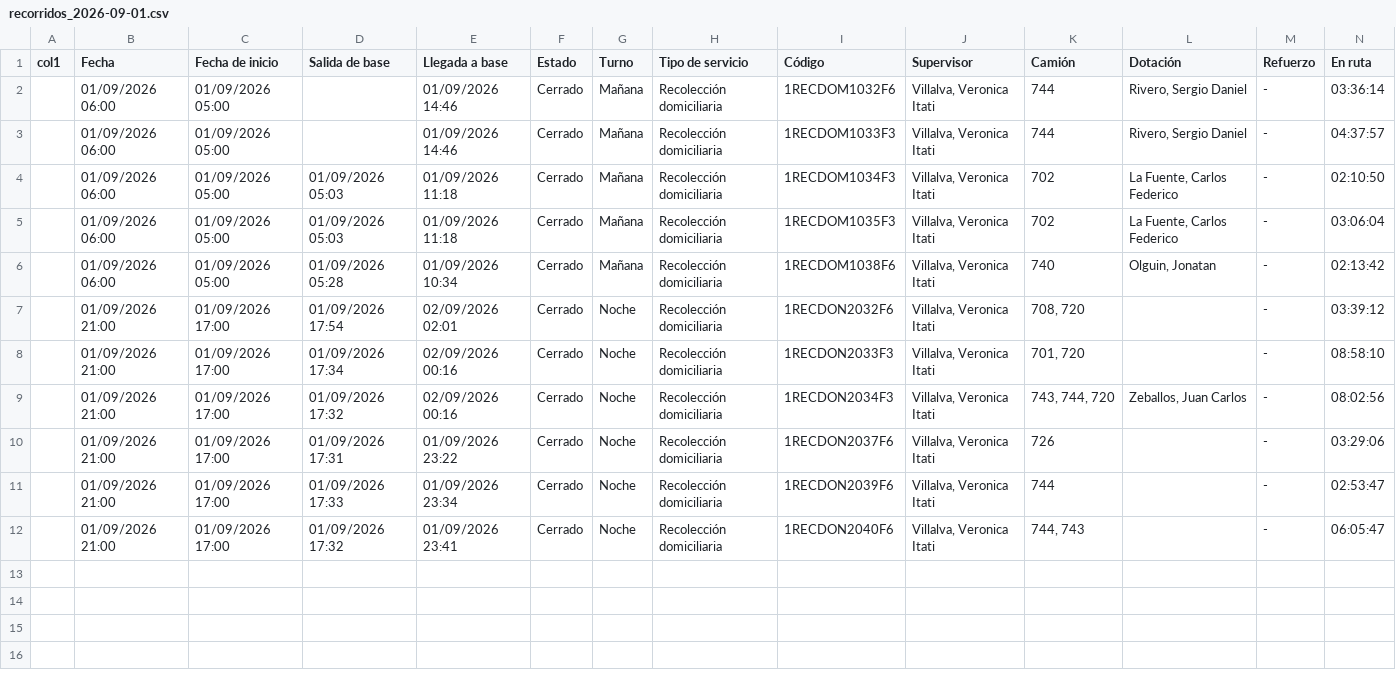
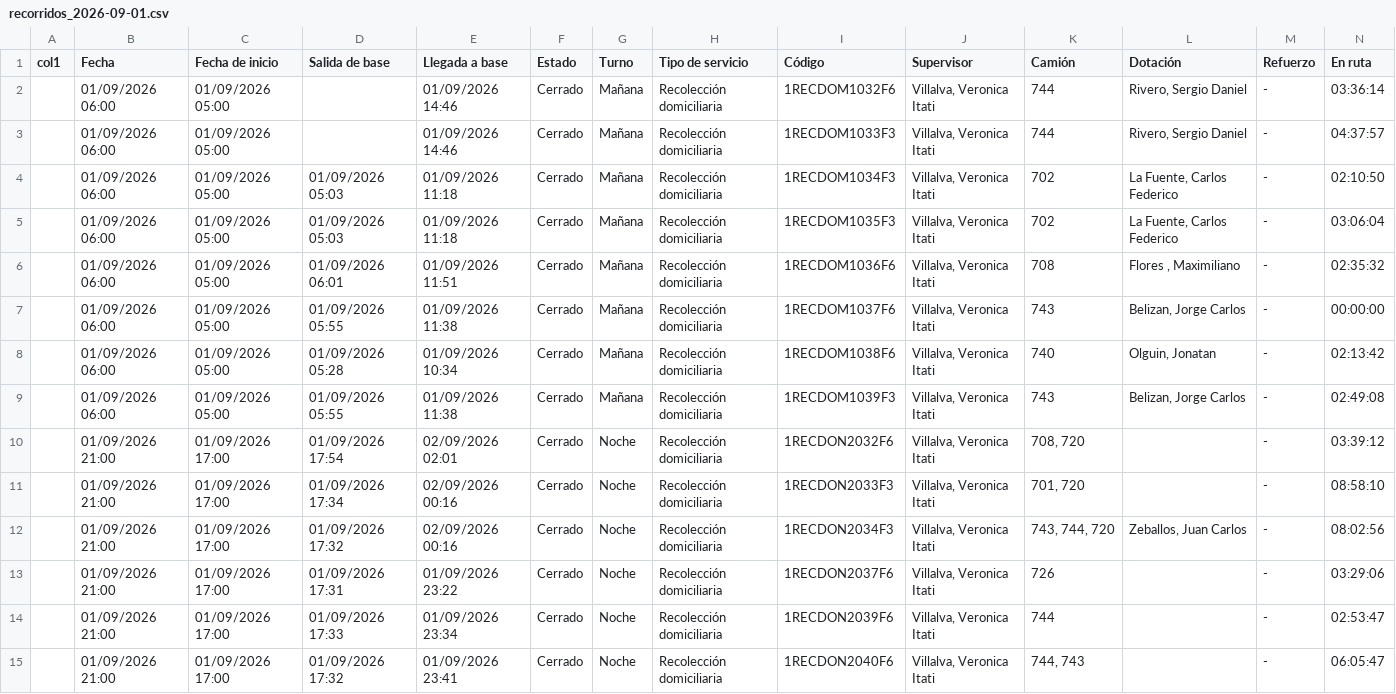
Before and after one commit to franciscossarrio-cyber/urbetrack, a CSV file: data/recorridos_2026-09-01.csv, drawn as a sheet; only a part is shown; rows hold the shown columns only; the diff names each change by its address in the sheet, - before the commit and + after, or states it on an @@ line.

```diff
--- a/data/recorridos_2026-09-01.csv
+++ b/data/recorridos_2026-09-01.csv
+row 6:  | 01/09/2026 06:00 | 01/09/2026 05:00 | 01/09/2026 06:01 | 01/09/2026 11:51 | Cerrado | Mañana | Recolección domiciliaria | 1RECDOM1036F6 | Villalva, Veronica Itati | 708 | Flores , Maximiliano | - | 02:35:32
+row 7:  | 01/09/2026 06:00 | 01/09/2026 05:00 | 01/09/2026 05:55 | 01/09/2026 11:38 | Cerrado | Mañana | Recolección domiciliaria | 1RECDOM1037F6 | Villalva, Veronica Itati | 743 | Belizan, Jorge Carlos | - | 00:00:00
+row 9:  | 01/09/2026 06:00 | 01/09/2026 05:00 | 01/09/2026 05:55 | 01/09/2026 11:38 | Cerrado | Mañana | Recolección domiciliaria | 1RECDOM1039F3 | Villalva, Veronica Itati | 743 | Belizan, Jorge Carlos | - | 02:49:08
```
Also changed, not shown: data/recorridos_2026-09-03.csv, data/recorridos_2026-09-04.csv, 2 other files.
